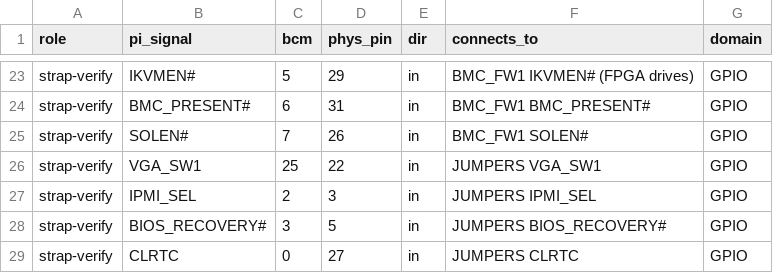
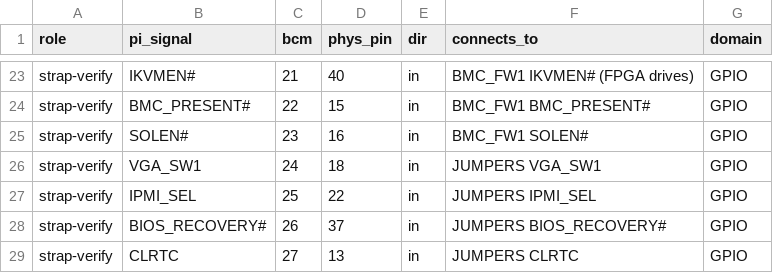
Before and after one commit to mithro/asus-d16-ulx3s-interface, a CSV file: wiring/pi_pinmap.csv, drawn as a sheet; only a part is shown, gaps mark what is left out; removed rows and columns are numbered as before the commit, all else as after; the diff covers the shown part only; the diff names each change by its address in the sheet, - before the commit and + after, or states it on an @@ line.

```diff
--- a/wiring/pi_pinmap.csv
+++ b/wiring/pi_pinmap.csv
-C23 (bcm): 5
+C23 (bcm): 21
-D23 (phys_pin): 29
+D23 (phys_pin): 40
-C24 (bcm): 6
+C24 (bcm): 22
-D24 (phys_pin): 31
+D24 (phys_pin): 15
-C25 (bcm): 7
+C25 (bcm): 23
-D25 (phys_pin): 26
+D25 (phys_pin): 16
+row 26: strap-verify | VGA_SW1 | 24 | 18 | in | JUMPERS VGA_SW1 | GPIO
-B27 (pi_signal): VGA_SW1
+B27 (pi_signal): IPMI_SEL
-F27 (connects_to): JUMPERS VGA_SW1
+F27 (connects_to): JUMPERS IPMI_SEL
-row 27: strap-verify | IPMI_SEL | 2 | 3 | in | JUMPERS IPMI_SEL | GPIO
-C28 (bcm): 3
+C28 (bcm): 26
-D28 (phys_pin): 5
+D28 (phys_pin): 37
-C29 (bcm): 0
+C29 (bcm): 27
-D29 (phys_pin): 27
+D29 (phys_pin): 13
```
Also changed, not shown: 10 added rows, 10 removed rows and 7 moved rows elsewhere in this file, 4 other files.
